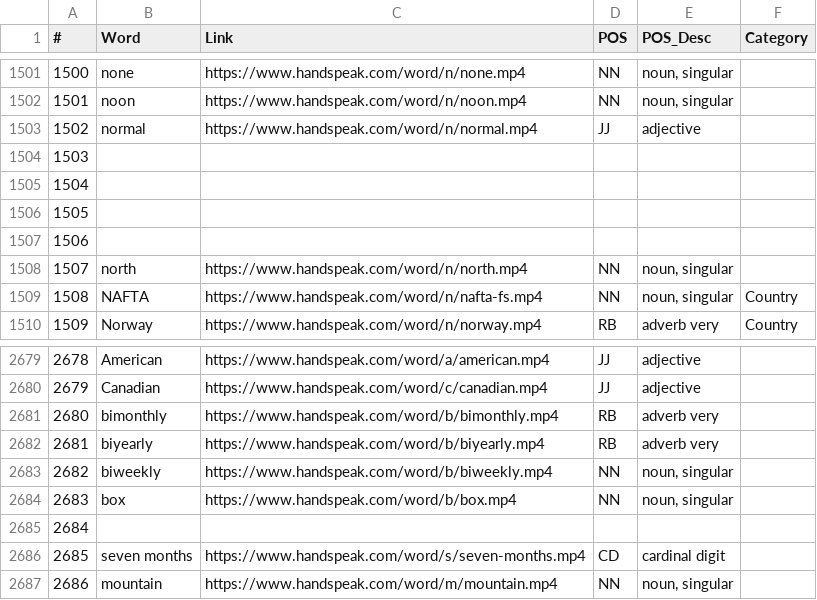
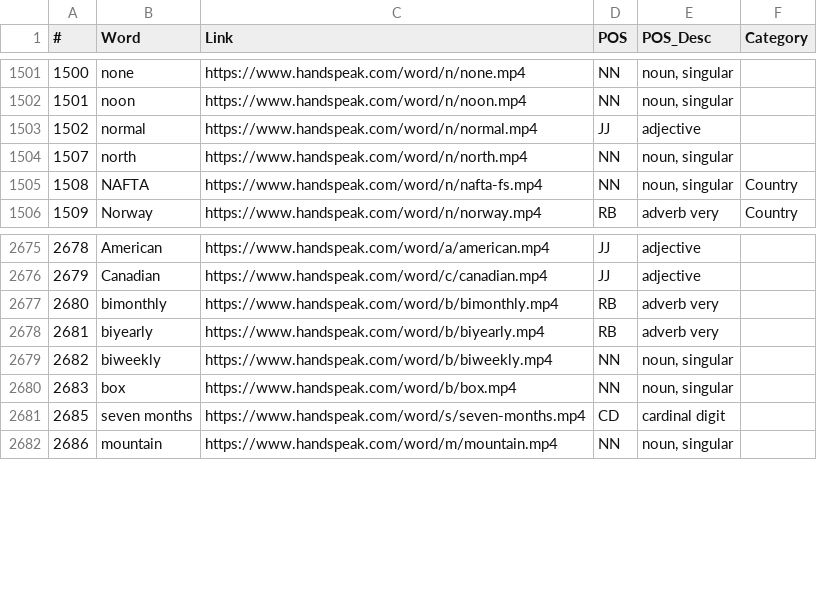
Before and after one commit to archidisign/SensAi, a CSV file: newDB.csv, drawn as a sheet; only a part is shown, gaps mark what is left out; the diff names each change by its address in the sheet, - before the commit and + after, or states it on an @@ line.

Commit message:
change some data

```diff
--- a/newDB.csv
+++ b/newDB.csv
-row 1504: 1503
-row 1505: 1504
-row 1506: 1505
-row 1507: 1506
-row 2685: 2684
```
